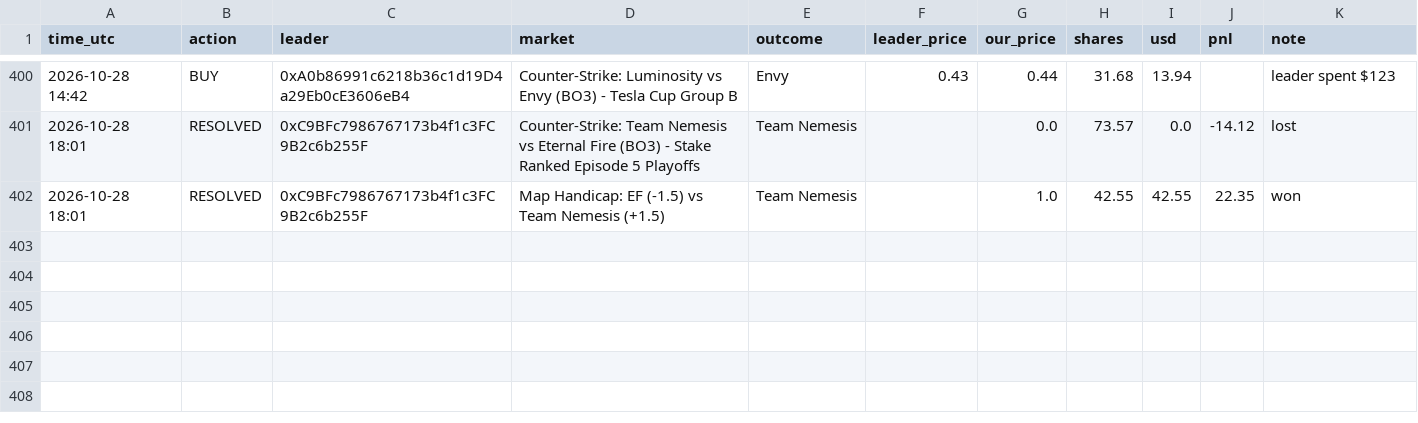
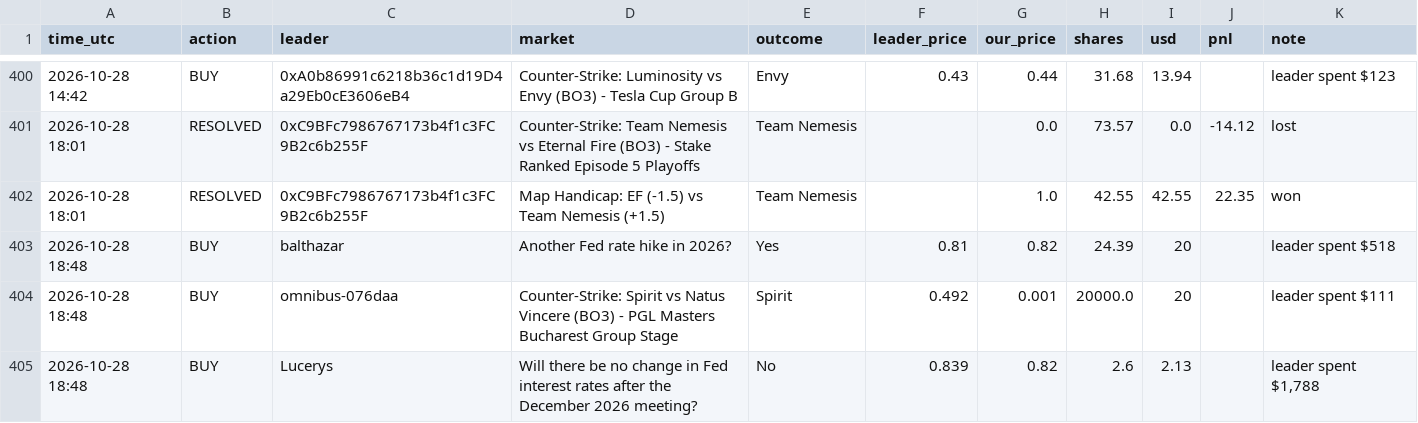
Before and after one commit to Duncan2k04/Polymarket-copybot, a CSV file: data/live_wide_trades.csv, drawn as a sheet; only a part is shown, gaps mark what is left out; the diff names each change by its address in the sheet, - before the commit and + after, or states it on an @@ line.

Commit message:
live run 2026-10-28T18:49Z

```diff
--- a/data/live_wide_trades.csv
+++ b/data/live_wide_trades.csv
+row 403: 2026-10-28 18:48 | BUY | balthazar | Another Fed rate hike in 2026? | Yes | 0.81 | 0.82 | 24.39 | 20 |  | leader spent $518
+row 404: 2026-10-28 18:48 | BUY | omnibus-076daa | Counter-Strike: Spirit vs Natus Vincere (BO3) - PGL Masters Bucharest Group Stage | Spirit | 0.492 | 0.001 | 20000.0 | 20 |  | leader spent $111
+row 405: 2026-10-28 18:48 | BUY | Lucerys | Will there be no change in Fed interest rates after the December 2026 meeting? | No | 0.839 | 0.82 | 2.6 | 2.13 |  | leader spent $1,788
```
Also changed, not shown: data/live_top5_equity.csv, data/live_top5_trades.csv, 6 other files.
